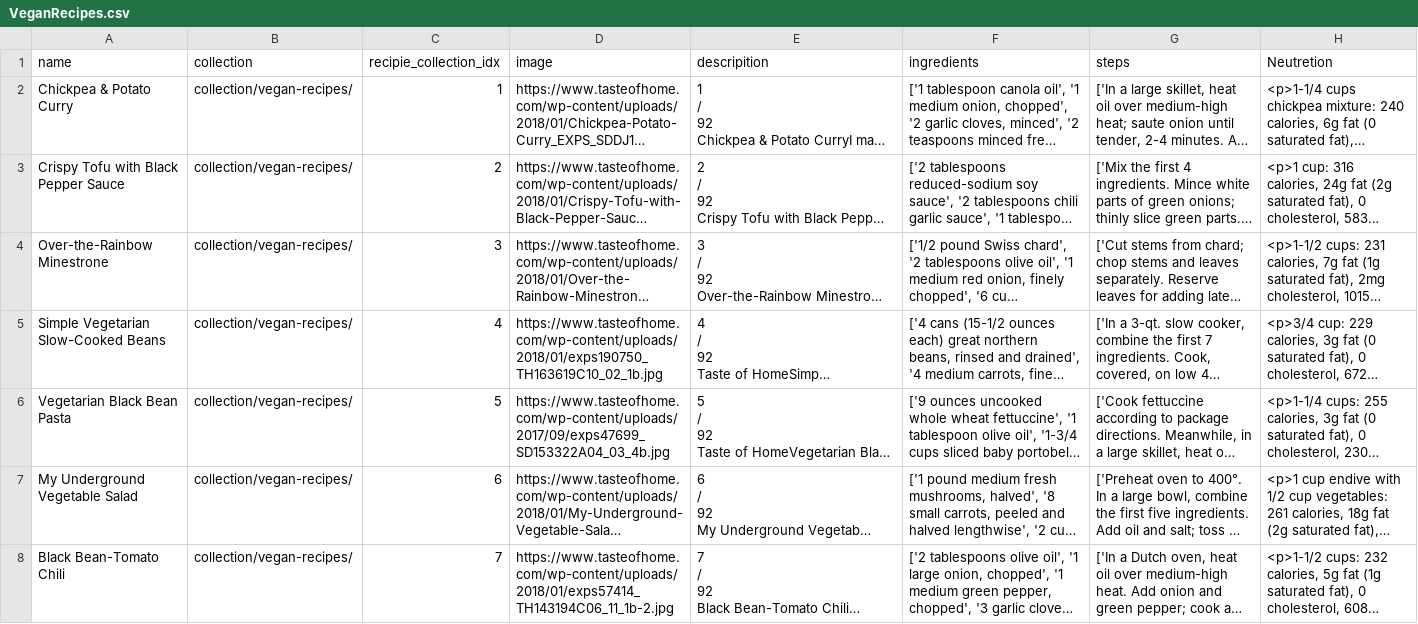
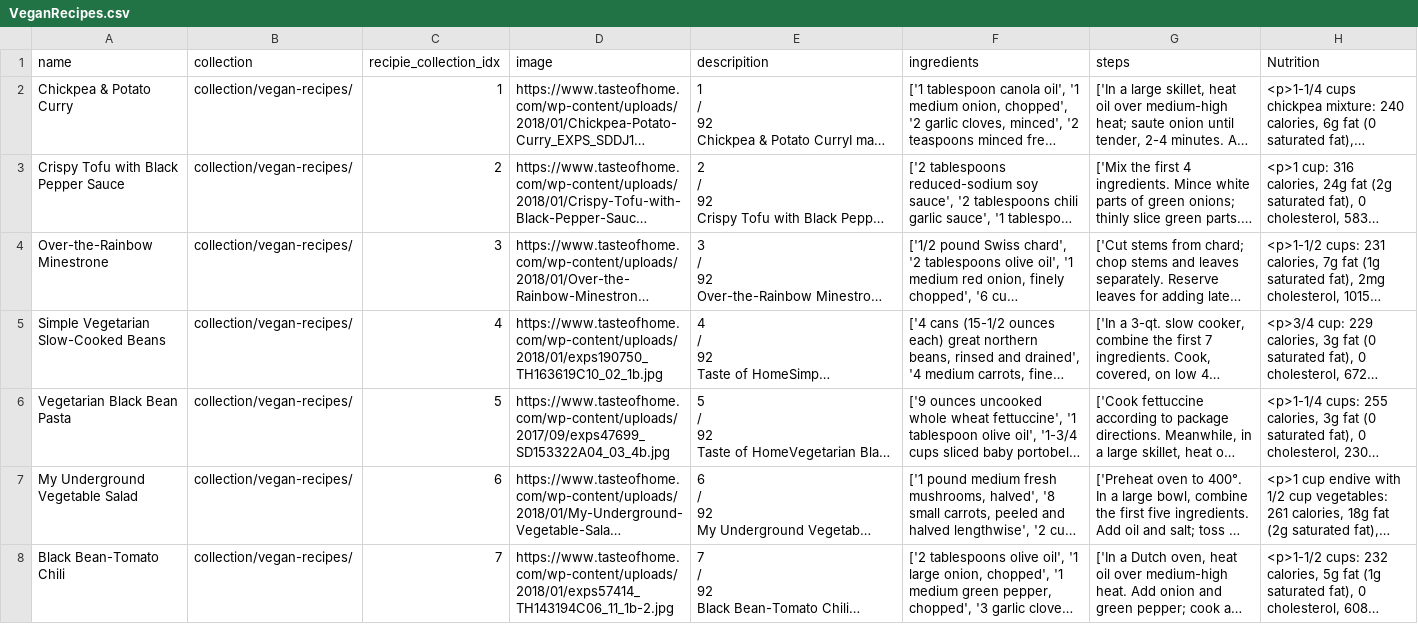
Before and after one commit to SubhaArchita/Recipe-Generator, a CSV file: VeganRecipes.csv, drawn as a sheet; only a part is shown; long unchanged cells end in …; the diff names each change by its address in the sheet, - before the commit and + after, or states it on an @@ line.

Commit message:
Add files via upload

```diff
--- a/VeganRecipes.csv
+++ b/VeganRecipes.csv
-H1: Neutretion
+H1: Nutrition
```
